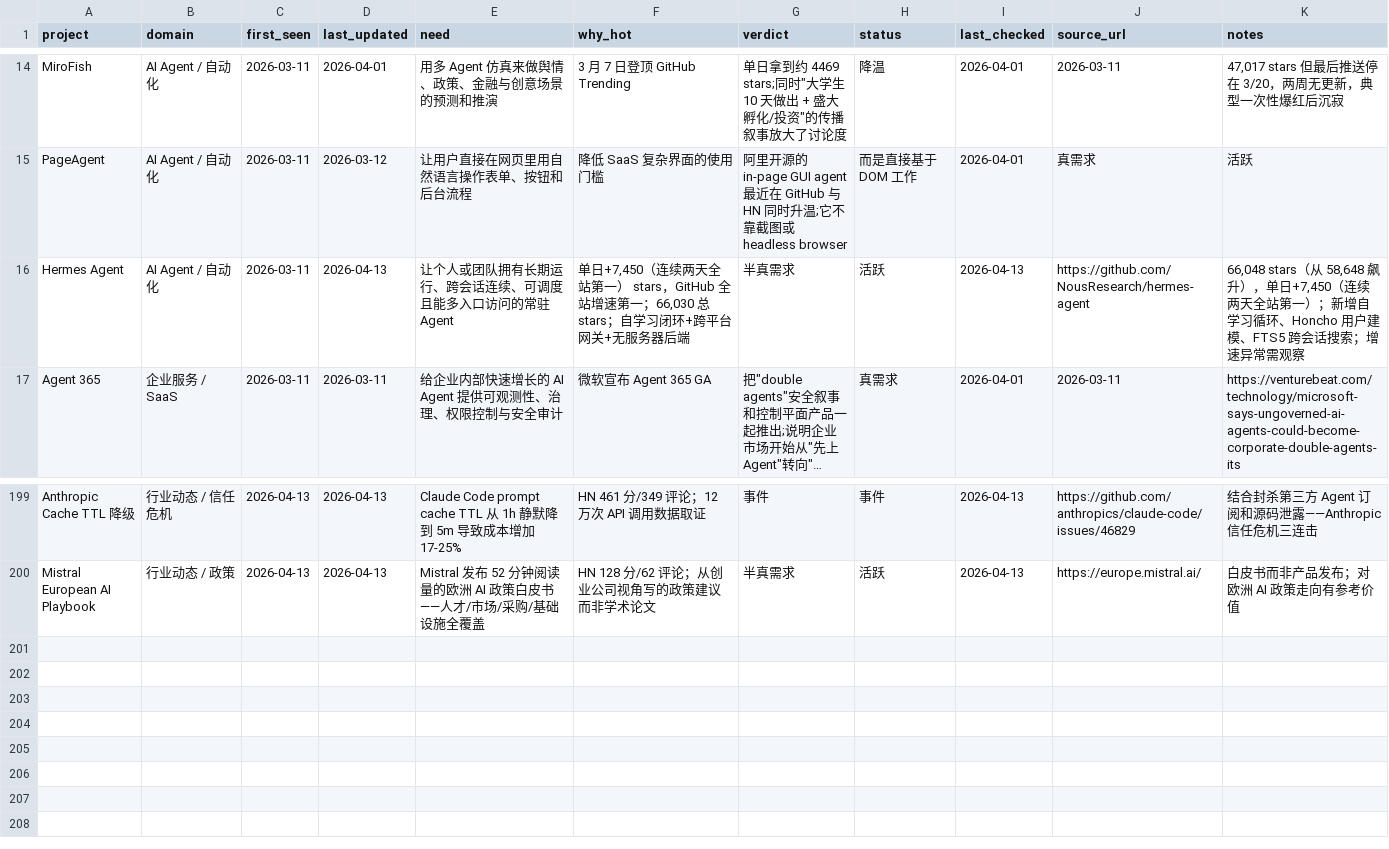
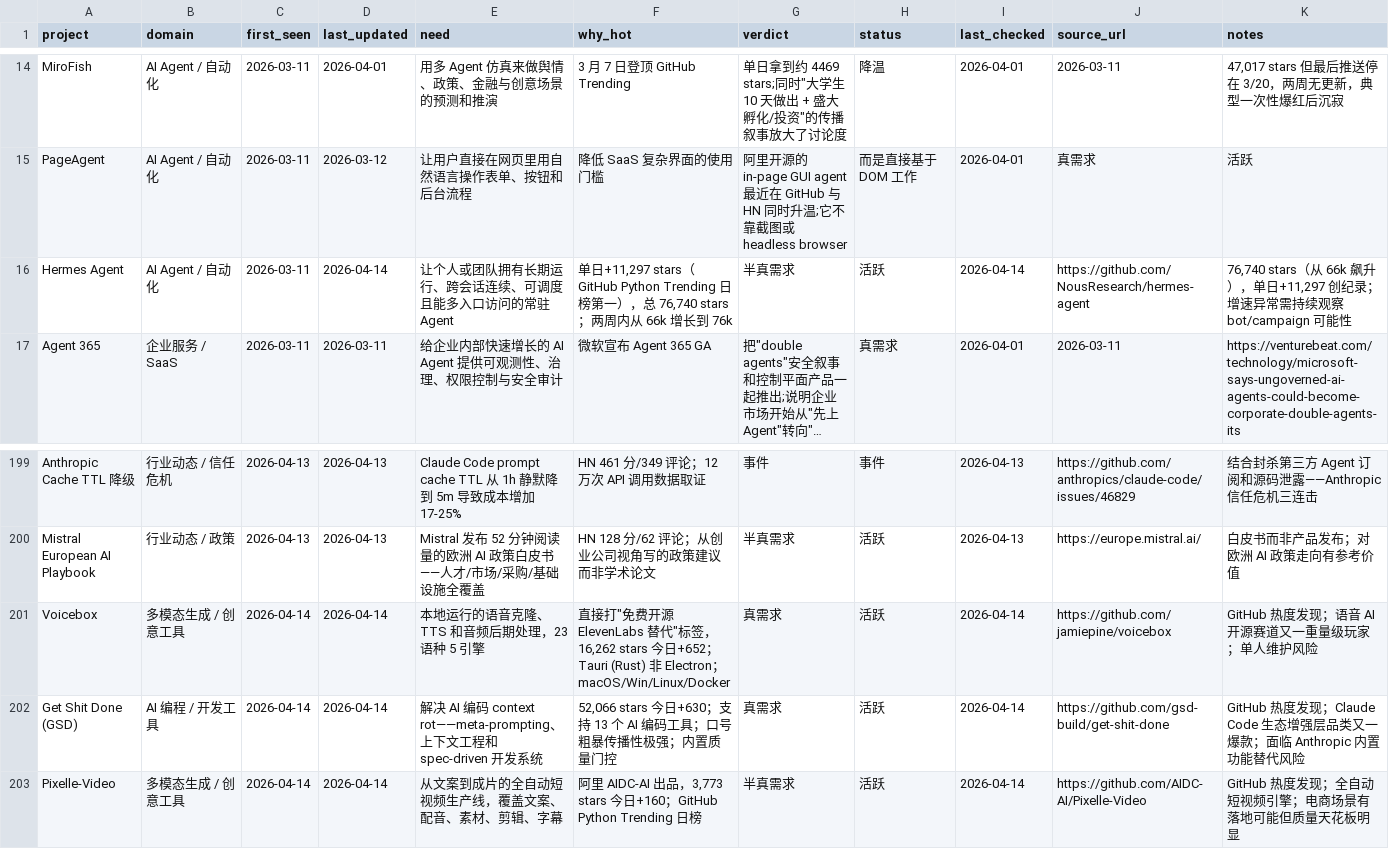
Before and after one commit to KuumaSan/AIProducts, a CSV file: tracking/ai-projects.csv, drawn as a sheet; only a part is shown, gaps mark what is left out; long unchanged cells end in …; the diff names each change by its address in the sheet, - before the commit and + after, or states it on an @@ line.

Commit message:
Daily AI tracker update 2026-04-14

```diff
--- a/tracking/ai-projects.csv
+++ b/tracking/ai-projects.csv
-D16 (last_updated): 2026-04-13
+D16 (last_updated): 2026-04-14
-F16 (why_hot): 单日+7,450（连续两天全站第一） stars，GitHub 全站增速第一；66,030 总 stars；自学习闭环+跨平台网关+无服务器后端
+F16 (why_hot): 单日+11,297 stars（GitHub Python Trending 日榜第一），总 76,740 stars；两周内从 66k 增长到 76k
-I16 (last_checked): 2026-04-13
+I16 (last_checked): 2026-04-14
-K16 (notes): 66,048 stars（从 58,648 飙升），单日+7,450（连续两天全站第一）；新增自学习循环、Honcho 用户建模、FTS5 跨会话搜索；增速异常需观察
+K16 (notes): 76,740 stars（从 66k 飙升），单日+11,297 创纪录；增速异常需持续观察 bot/campaign 可能性
+row 201: Voicebox | 多模态生成 / 创意工具 | 2026-04-14 | 2026-04-14 | 本地运行的语音克隆、TTS 和音频后期处理，23 语种 5 引擎 | 直接打"免费开源 ElevenLabs 替代"标签，16,262 stars 今日+652；Tauri (Rust) 非 Electron；macOS/Win/Linux/Docker | 真需求 | 活跃 | 2026-04-14 | https://github.com/jamiepine/voicebox | GitHub 热度发现；语音 AI 开源赛道又一重量级玩家；单人维护风险
+row 202: Get Shit Done (GSD) | AI 编程 / 开发工具 | 2026-04-14 | 2026-04-14 | 解决 AI 编码 context rot——meta-prompting、上下文工程和 spec-driven 开发系统 | 52,066 stars 今日+630；支持 13 个 AI 编码工具；口号粗暴传播性极强；内置质量门控 | 真需求 | 活跃 | 2026-04-14 | https://github.com/gsd-build/get-shit-done | GitHub 热度发现；Claude Code 生态增强层品类又一爆款；面临 Anthropic 内置功能替代风险
+row 203: Pixelle-Video | 多模态生成 / 创意工具 | 2026-04-14 | 2026-04-14 | 从文案到成片的全自动短视频生产线，覆盖文案、配音、素材、剪辑、字幕 | 阿里 AIDC-AI 出品，3,773 stars 今日+160；GitHub Python Trending 日榜 | 半真需求 | 活跃 | 2026-04-14 | https://github.com/AIDC-AI/Pixelle-Video | GitHub 热度发现；全自动短视频引擎；电商场景有落地可能但质量天花板明显
```
